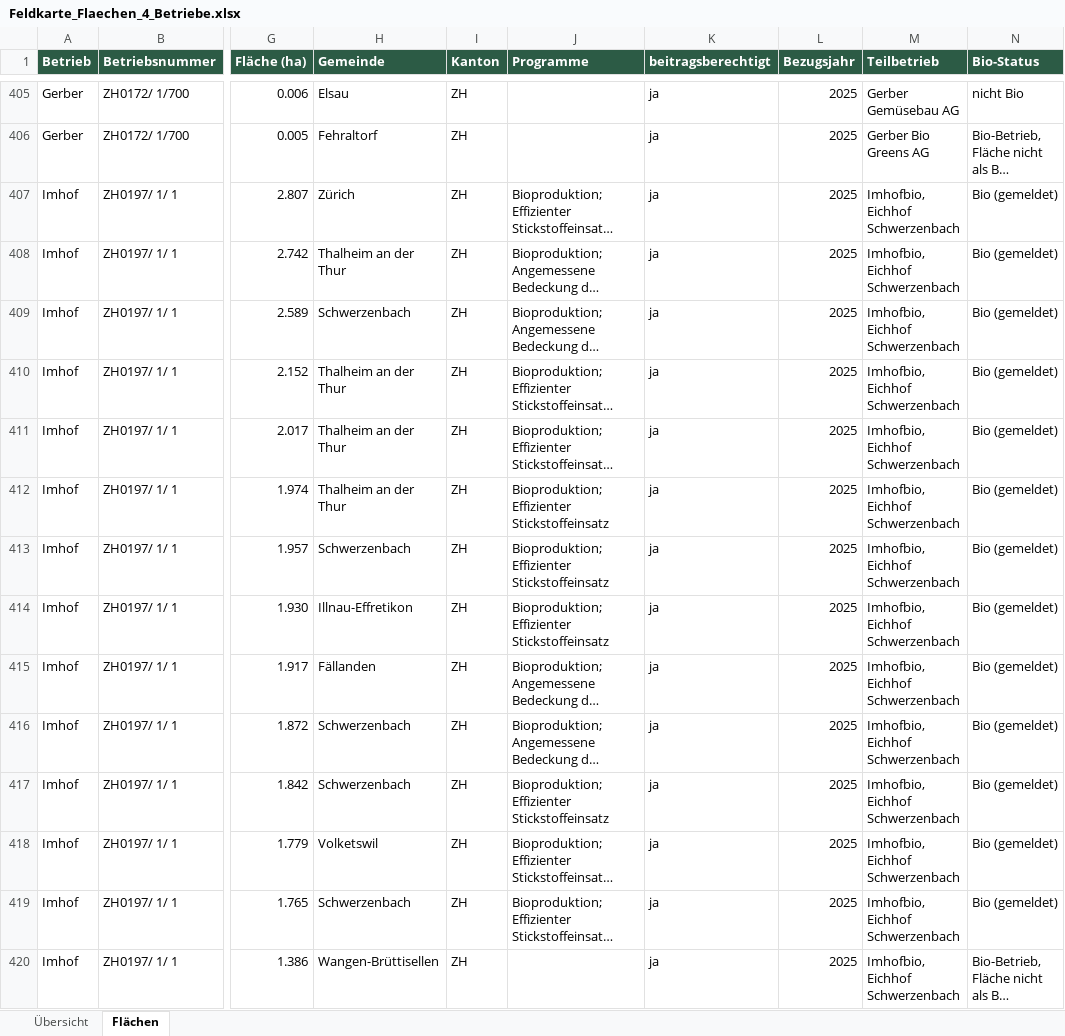
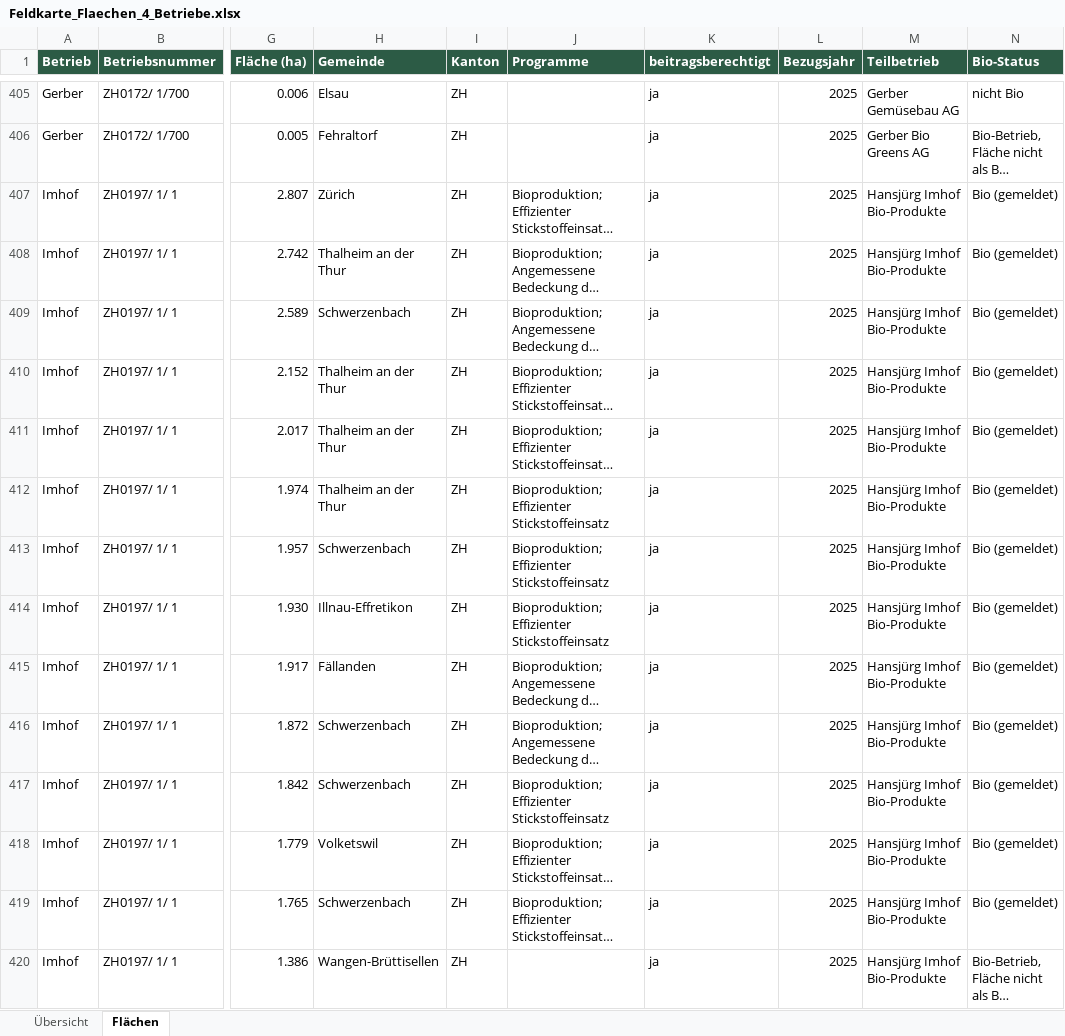
Before and after one commit to konvalinaalexander-max/qgis, an Excel workbook: output/Feldkarte_Flaechen_4_Betriebe.xlsx, sheet Flächen, drawn as a sheet; only a part is shown, gaps mark what is left out; long unchanged cells end in …; values as stored, in another font and other column widths than the file's, no borders; the diff covers the shown part only; the diff names each change by its address in the sheet, - before the commit and + after, or states it on an @@ line.

```diff
--- a/output/Feldkarte_Flaechen_4_Betriebe.xlsx (sheet Flächen)
+++ b/output/Feldkarte_Flaechen_4_Betriebe.xlsx (sheet Flächen)
-M407:M420 (Teilbetrieb): Imhofbio, Eichhof Schwerzenbach
+M407:M420 (Teilbetrieb): Hansjürg Imhof Bio-Produkte
```
Also changed, not shown: 672 edited cells elsewhere in this sheet, sheet Übersicht, 6 other files.
